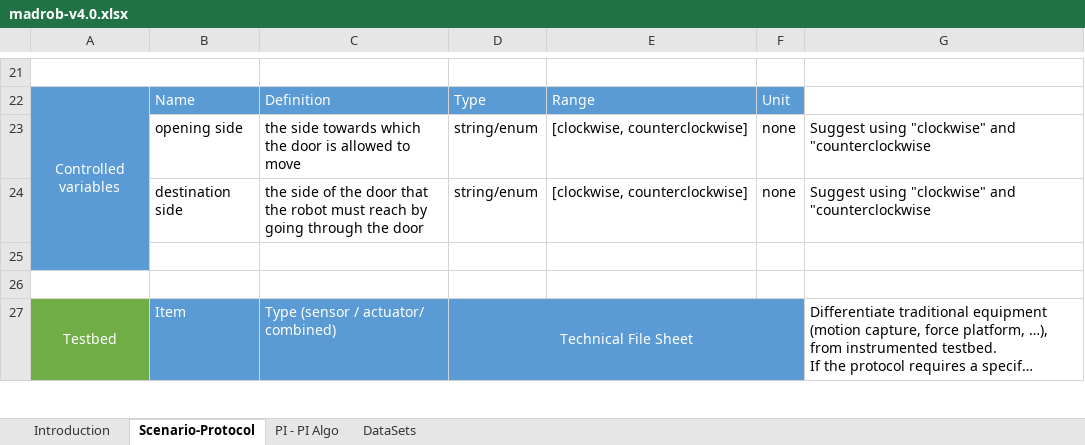
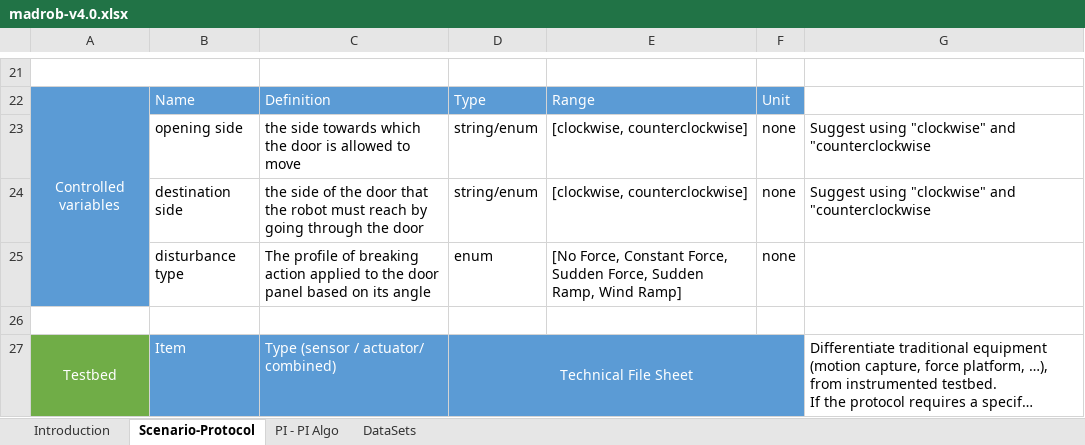
Before and after one commit to eurobench/eurobench_protocol, an Excel workbook: data/madrob/madrob-v4.0.xlsx, sheet Scenario-Protocol, drawn as a sheet; only a part is shown, gaps mark what is left out; long unchanged cells end in …; values as stored, in another font and other column widths than the file's, no borders; the diff names each change by its address in the sheet, - before the commit and + after, or states it on an @@ line.

```diff
--- a/data/madrob/madrob-v4.0.xlsx (sheet Scenario-Protocol)
+++ b/data/madrob/madrob-v4.0.xlsx (sheet Scenario-Protocol)
-row 25: (empty)
+row 25:  | disturbance type | The profile of breaking action applied to the door panel based on its angle | enum | [No Force, Constant Force, Sudden Force, Sudden Ramp, Wind Ramp] | none
```
Also changed, not shown: data/beast/beast-v3.xlsx.
